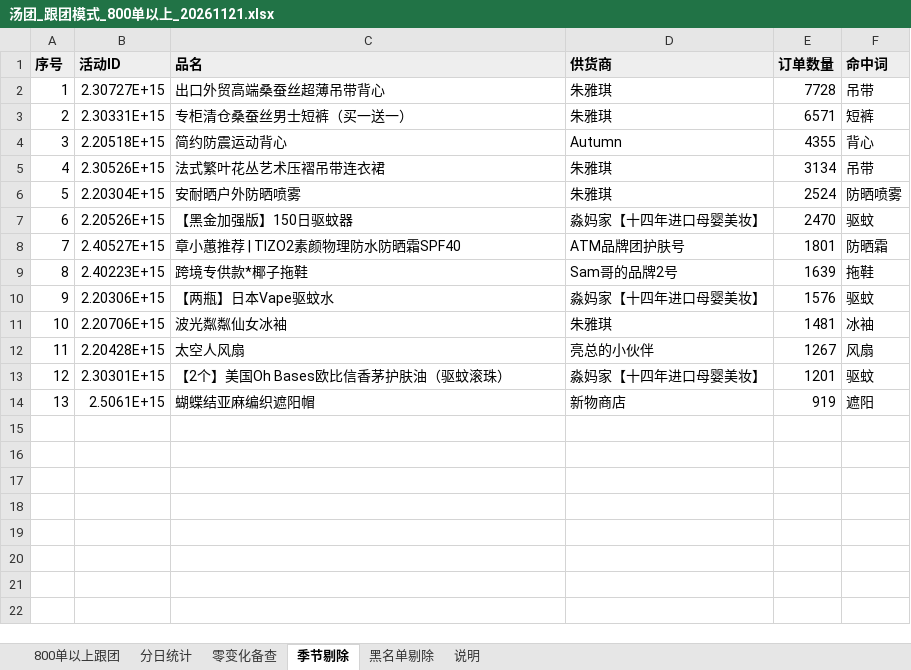
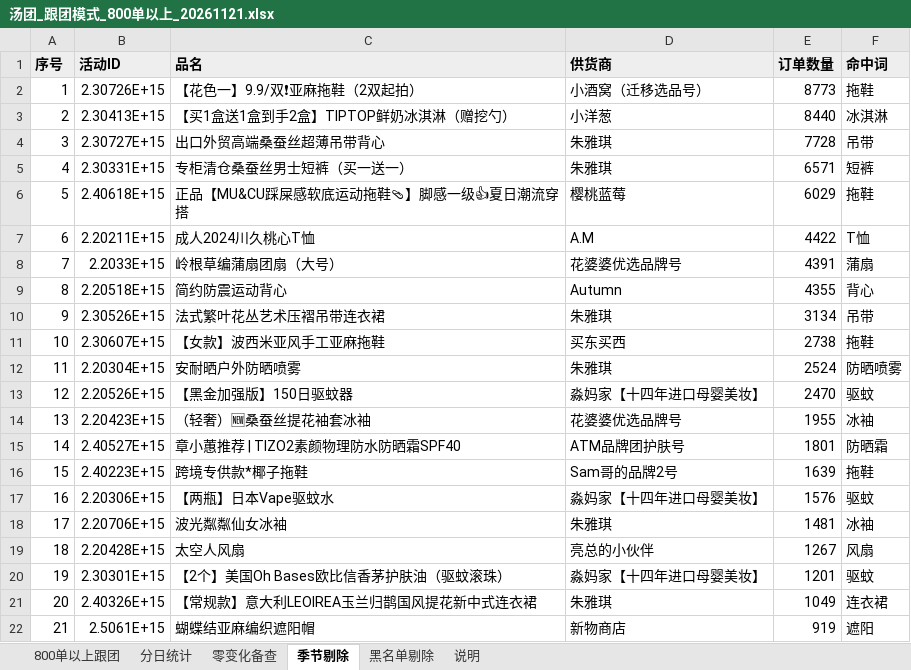
Before and after one commit to Harrydmyh/qjl, an Excel workbook: 周报/汤团_跟团模式_800单以上_20261121.xlsx, sheet 季节剔除, drawn as a sheet; values as stored, in another font and other column widths than the file's, no borders; addresses are those after the commit; the diff names each change by its address in the sheet, - before the commit and + after, or states it on an @@ line.

```diff
--- a/周报/汤团_跟团模式_800单以上_20261121.xlsx (sheet 季节剔除)
+++ b/周报/汤团_跟团模式_800单以上_20261121.xlsx (sheet 季节剔除)
+row 2: 1 | 2.30726E+15 | 【花色一】9.9/双❗亚麻拖鞋（2双起拍） | 小酒窝（迁移选品号） | 8773 | 拖鞋
+row 3: 2 | 2.30413E+15 | 【买1盒送1盒到手2盒】TIPTOP鲜奶冰淇淋（赠挖勺） | 小洋葱 | 8440 | 冰淇淋
@@ column A (序号) renumbered from row 4 down @@
+row 6: 5 | 2.40618E+15 | 正品【MU&CU踩屎感软底运动拖鞋🩴】脚感一级👍夏日潮流穿搭 | 樱桃蓝莓 | 6029 | 拖鞋
+row 7: 6 | 2.20211E+15 | 成人2024川久桃心T恤 | A.M | 4422 | T恤
+row 8: 7 | 2.2033E+15 | 岭根草编蒲扇团扇（大号） | 花婆婆优选品牌号 | 4391 | 蒲扇
+row 11: 10 | 2.30607E+15 | 【女款】波西米亚风手工亚麻拖鞋 | 买东买西 | 2738 | 拖鞋
+row 14: 13 | 2.20423E+15 | （轻奢）🆕桑蚕丝提花袖套冰袖 | 花婆婆优选品牌号 | 1955 | 冰袖
+row 21: 20 | 2.40326E+15 | 【常规款】意大利LEOIREA玉兰归鹊国风提花新中式连衣裙 | 朱雅琪 | 1049 | 连衣裙
```
Also changed, not shown: sheet 800单以上跟团, sheet 零变化备查, sheet 分日统计, sheet 黑名单剔除, sheet 说明, 周报/汤团_帮卖模式_800单以上_20261121.xlsx, 1 other file.
